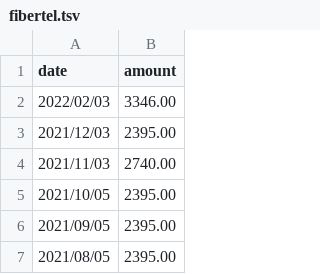
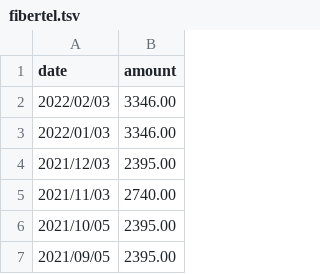
Before and after one commit to aaizemberg/infovis, a TSV file: data/fibertel.tsv, drawn as a sheet; only a part is shown; the shorter side is filled out with more unchanged rows.

Commit message:
Update fibertel.tsv

```diff
--- a/data/fibertel.tsv
+++ b/data/fibertel.tsv
@@ -2,2 +2,3 @@ date	amount
 2022/02/03	3346.00
+2022/01/03	3346.00
 2021/12/03	2395.00
```
